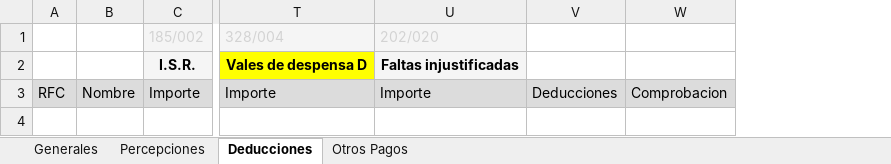
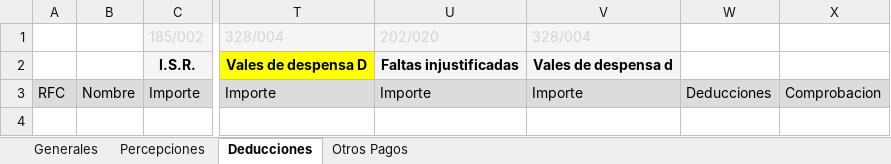
Before and after one commit to omarcin81/OperadoraNominas, an Excel workbook: OperadoraNominas/bin/Debug/Archivos/timbrado_logistic_q.xlsx, sheet Deducciones, drawn as a sheet; only a part is shown, gaps mark what is left out; values as stored, in another font and other column widths than the file's, no borders; the diff names each change by its address in the sheet, - before the commit and + after, or states it on an @@ line.

```diff
--- a/OperadoraNominas/bin/Debug/Archivos/timbrado_logistic_q.xlsx (sheet Deducciones)
+++ b/OperadoraNominas/bin/Debug/Archivos/timbrado_logistic_q.xlsx (sheet Deducciones)
+column V (328/004), rows 2-3: Vales de despensa d | Importe
```
Also changed, not shown: formulas that keep their value, OperadoraNominas/bin/Debug/Archivos/timbrado_tmm_q.xlsx, OperadoraNominas/bin/Debug/Archivos/timbrado_tmmdc_q.xlsx, 17 other files.
